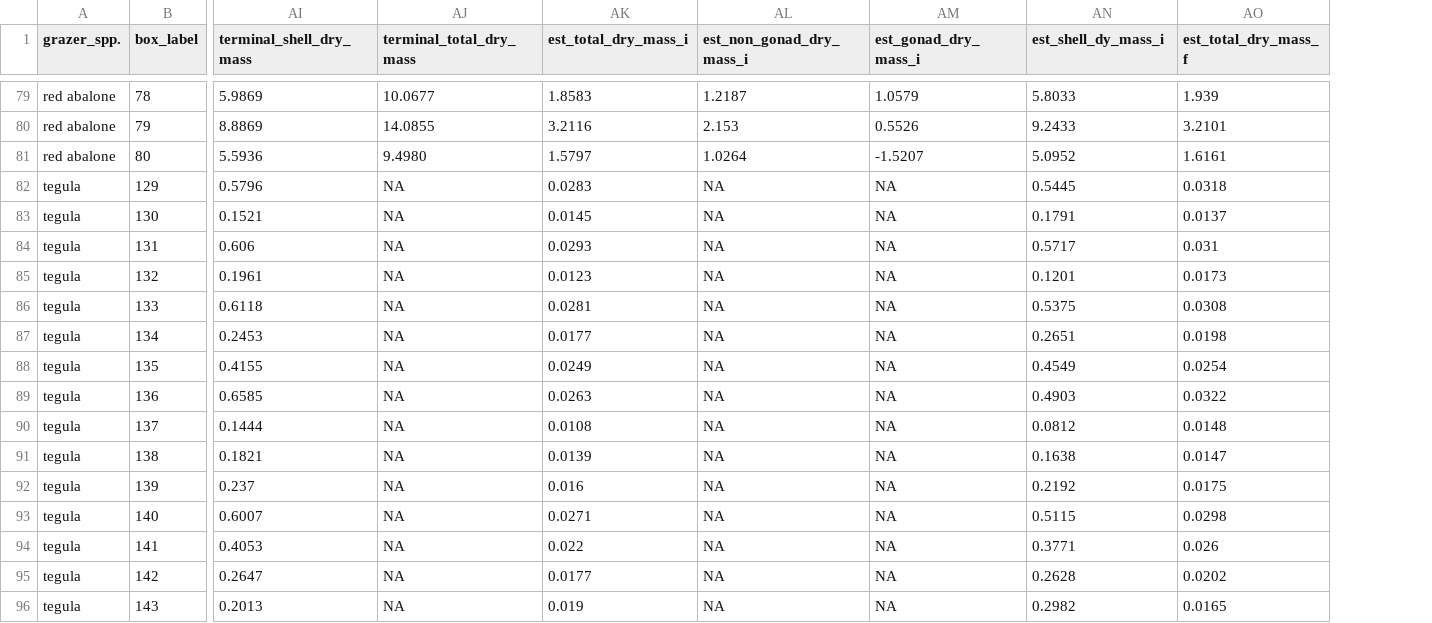
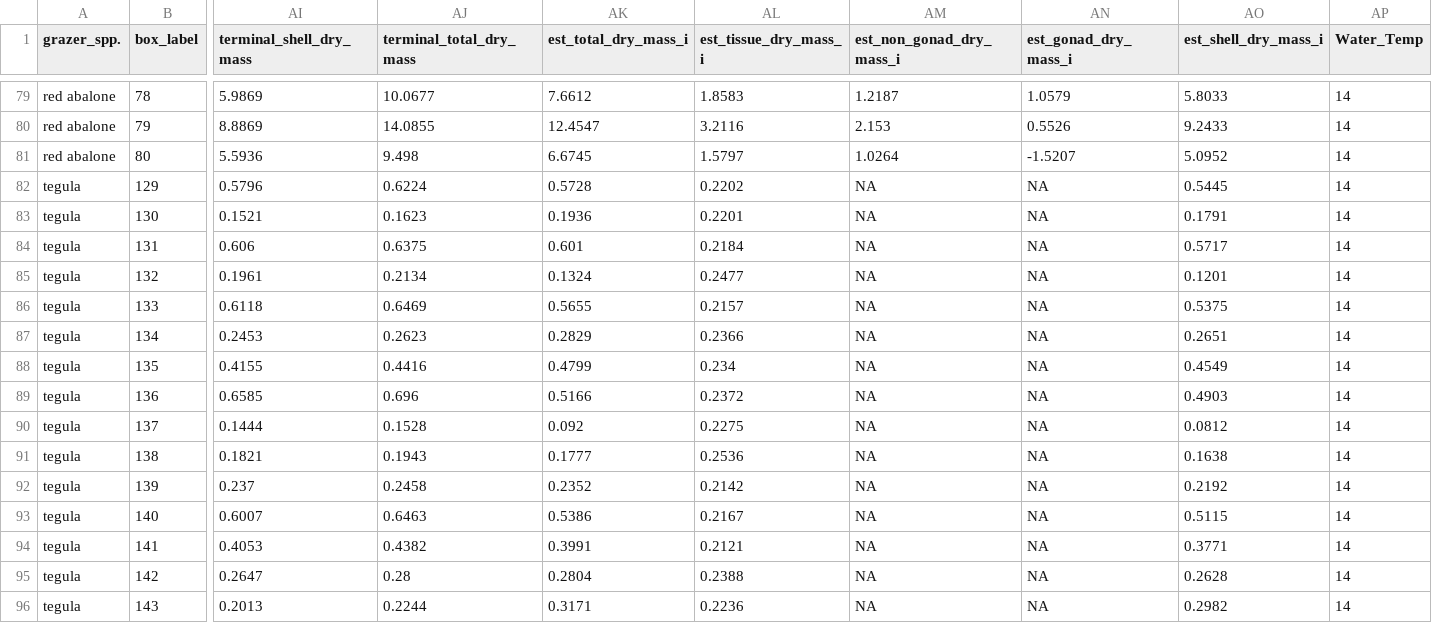
Before and after one commit to ricdesantiago/Invasive_wrack, a CSV file: PerformanceAssays2020.csv, drawn as a sheet; only a part is shown, gaps mark what is left out; removed rows and columns are numbered as before the commit, all else as after; the diff covers the shown part only; the diff names each change by its address in the sheet, - before the commit and + after, or states it on an @@ line.

```diff
--- a/PerformanceAssays2020.csv
+++ b/PerformanceAssays2020.csv
+column AK (est_total_dry_mass_i), rows 79-96: 7.6612 | 12.4547 | 6.6745 | 0.5728 | 0.1936 | 0.601 | 0.1324 | 0.5655 | 0.2829 | 0.4799 | 0.5166 | 0.092 | 0.1777 | 0.2352 | 0.5386 | 0.3991 | 0.2804 | 0.3171
-column AO (est_total_dry_mass_f), rows 79-96: 1.939 | 3.2101 | 1.6161 | 0.0318 | 0.0137 | 0.031 | 0.0173 | 0.0308 | 0.0198 | 0.0254 | 0.0322 | 0.0148 | 0.0147 | 0.0175 | 0.0298 | 0.026 | 0.0202 | 0.0165
+column AP (Water_Temp), rows 79-96: all 14
-AL1: est_total_dry_mass_i
+AL1: est_tissue_dry_mass_i
-AO1: est_shell_dy_mass_i
+AO1: est_shell_dry_mass_i
-AJ81 (terminal_total_dry_mass): 9.4980
+AJ81 (terminal_total_dry_mass): 9.498
-AJ82 (terminal_total_dry_mass): NA
+AJ82 (terminal_total_dry_mass): 0.6224
-AL82 (est_tissue_dry_mass_i): 0.0283
+AL82 (est_tissue_dry_mass_i): 0.2202
-AJ83 (terminal_total_dry_mass): NA
+AJ83 (terminal_total_dry_mass): 0.1623
-AL83 (est_tissue_dry_mass_i): 0.0145
+AL83 (est_tissue_dry_mass_i): 0.2201
-AJ84 (terminal_total_dry_mass): NA
+AJ84 (terminal_total_dry_mass): 0.6375
-AL84 (est_tissue_dry_mass_i): 0.0293
+AL84 (est_tissue_dry_mass_i): 0.2184
-AJ85 (terminal_total_dry_mass): NA
+AJ85 (terminal_total_dry_mass): 0.2134
-AL85 (est_tissue_dry_mass_i): 0.0123
+AL85 (est_tissue_dry_mass_i): 0.2477
-AJ86 (terminal_total_dry_mass): NA
+AJ86 (terminal_total_dry_mass): 0.6469
-AL86 (est_tissue_dry_mass_i): 0.0281
+AL86 (est_tissue_dry_mass_i): 0.2157
-AJ87 (terminal_total_dry_mass): NA
+AJ87 (terminal_total_dry_mass): 0.2623
-AL87 (est_tissue_dry_mass_i): 0.0177
+AL87 (est_tissue_dry_mass_i): 0.2366
-AJ88 (terminal_total_dry_mass): NA
+AJ88 (terminal_total_dry_mass): 0.4416
-AL88 (est_tissue_dry_mass_i): 0.0249
+AL88 (est_tissue_dry_mass_i): 0.234
-AJ89 (terminal_total_dry_mass): NA
+AJ89 (terminal_total_dry_mass): 0.696
-AL89 (est_tissue_dry_mass_i): 0.0263
+AL89 (est_tissue_dry_mass_i): 0.2372
-AJ90 (terminal_total_dry_mass): NA
+AJ90 (terminal_total_dry_mass): 0.1528
-AL90 (est_tissue_dry_mass_i): 0.0108
+AL90 (est_tissue_dry_mass_i): 0.2275
-AJ91 (terminal_total_dry_mass): NA
+AJ91 (terminal_total_dry_mass): 0.1943
-AL91 (est_tissue_dry_mass_i): 0.0139
+AL91 (est_tissue_dry_mass_i): 0.2536
-AJ92 (terminal_total_dry_mass): NA
+AJ92 (terminal_total_dry_mass): 0.2458
-AL92 (est_tissue_dry_mass_i): 0.016
+AL92 (est_tissue_dry_mass_i): 0.2142
-AJ93 (terminal_total_dry_mass): NA
+AJ93 (terminal_total_dry_mass): 0.6463
-AL93 (est_tissue_dry_mass_i): 0.0271
+AL93 (est_tissue_dry_mass_i): 0.2167
-AJ94 (terminal_total_dry_mass): NA
+AJ94 (terminal_total_dry_mass): 0.4382
-AL94 (est_tissue_dry_mass_i): 0.022
+AL94 (est_tissue_dry_mass_i): 0.2121
-AJ95 (terminal_total_dry_mass): NA
+AJ95 (terminal_total_dry_mass): 0.28
-AL95 (est_tissue_dry_mass_i): 0.0177
+AL95 (est_tissue_dry_mass_i): 0.2388
-AJ96 (terminal_total_dry_mass): NA
+AJ96 (terminal_total_dry_mass): 0.2244
-AL96 (est_tissue_dry_mass_i): 0.019
+AL96 (est_tissue_dry_mass_i): 0.2236
```
Also changed, not shown: 141 edited cells elsewhere in this file, 2 other files.
